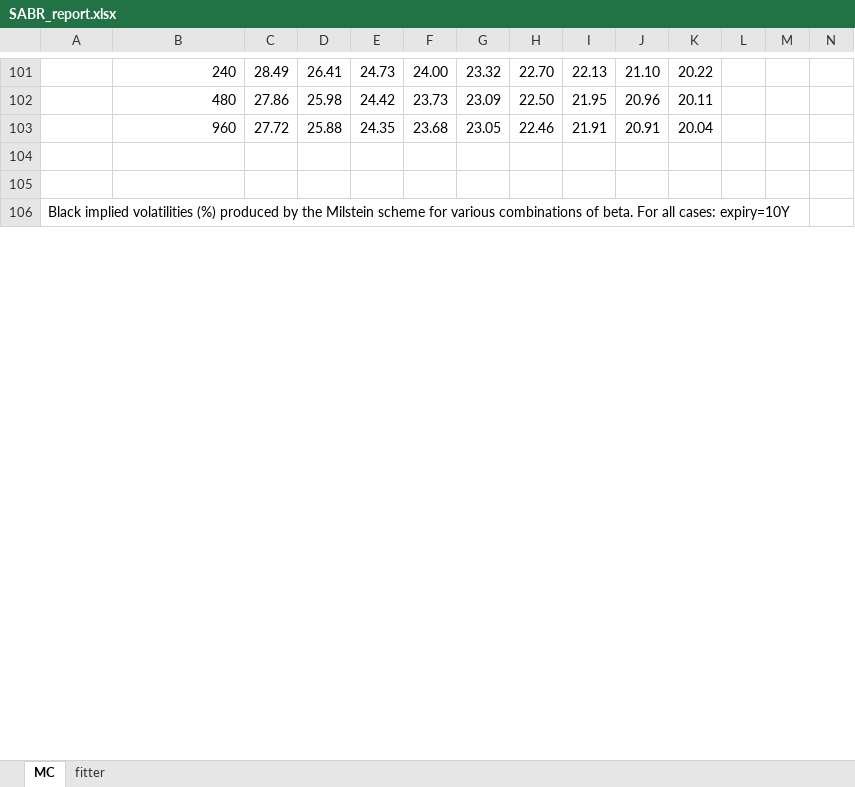
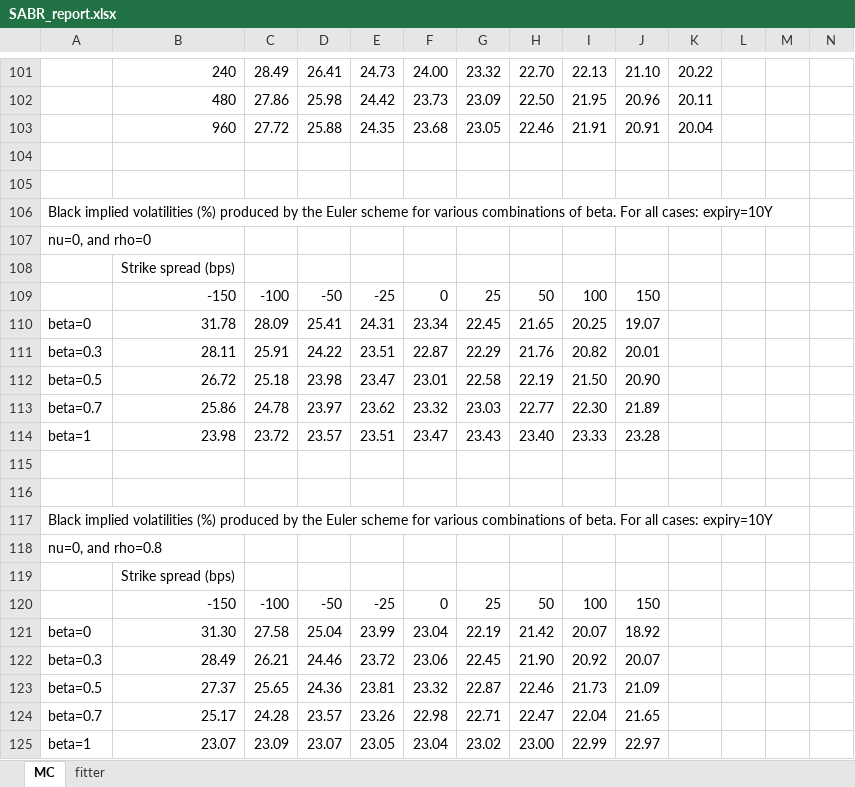
Before and after one commit to mollyxyh/CapstoneFall2017, an Excel workbook: Documentation/SABR_report.xlsx, sheet MC, drawn as a sheet; only a part is shown, gaps mark what is left out; the shorter side is filled out with more unchanged rows; values as stored, in another font and other column widths than the file's, no borders; charts and pictures not drawn; rows hold the shown columns only; the diff covers the shown part only; the diff names each change by its address in the sheet, - before the commit and + after, or states it on an @@ line.

```diff
--- a/Documentation/SABR_report.xlsx (sheet MC)
+++ b/Documentation/SABR_report.xlsx (sheet MC)
+row 106: Black implied volatilities (%) produced by the Euler scheme for various combinations of beta. For all cases: expiry=10Y
+row 107: nu=0, and rho=0
+row 108:  | Strike spread (bps)
+row 109:  | -150 | -100 | -50 | -25 | 0 | 25 | 50 | 100 | 150
+row 110: beta=0 | 31.78 | 28.09 | 25.41 | 24.31 | 23.34 | 22.45 | 21.65 | 20.25 | 19.07
+row 111: beta=0.3 | 28.11 | 25.91 | 24.22 | 23.51 | 22.87 | 22.29 | 21.76 | 20.82 | 20.01
+row 112: beta=0.5 | 26.72 | 25.18 | 23.98 | 23.47 | 23.01 | 22.58 | 22.19 | 21.50 | 20.90
+row 113: beta=0.7 | 25.86 | 24.78 | 23.97 | 23.62 | 23.32 | 23.03 | 22.77 | 22.30 | 21.89
+row 114: beta=1 | 23.98 | 23.72 | 23.57 | 23.51 | 23.47 | 23.43 | 23.40 | 23.33 | 23.28
+row 115: (empty)
+row 116: (empty)
+row 117: Black implied volatilities (%) produced by the Euler scheme for various combinations of beta. For all cases: expiry=10Y
+row 118: nu=0, and rho=0.8
+row 119:  | Strike spread (bps)
+row 120:  | -150 | -100 | -50 | -25 | 0 | 25 | 50 | 100 | 150
+row 121: beta=0 | 31.30 | 27.58 | 25.04 | 23.99 | 23.04 | 22.19 | 21.42 | 20.07 | 18.92
+row 122: beta=0.3 | 28.49 | 26.21 | 24.46 | 23.72 | 23.06 | 22.45 | 21.90 | 20.92 | 20.07
+row 123: beta=0.5 | 27.37 | 25.65 | 24.36 | 23.81 | 23.32 | 22.87 | 22.46 | 21.73 | 21.09
+row 124: beta=0.7 | 25.17 | 24.28 | 23.57 | 23.26 | 22.98 | 22.71 | 22.47 | 22.04 | 21.65
+row 125: beta=1 | 23.07 | 23.09 | 23.07 | 23.05 | 23.04 | 23.02 | 23.00 | 22.99 | 22.97
```
Also changed, not shown: 13 added rows and 1 edited cell elsewhere in this sheet, 7 other files.
